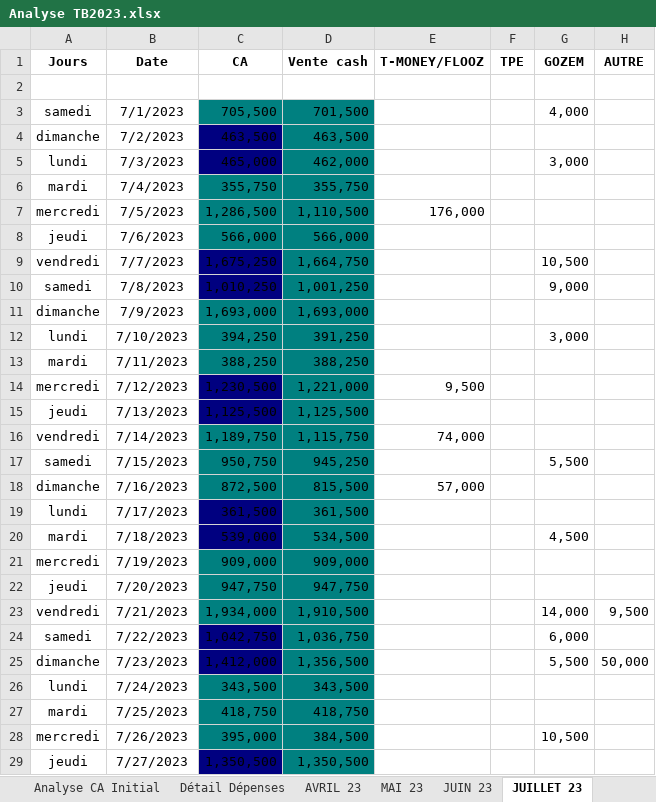
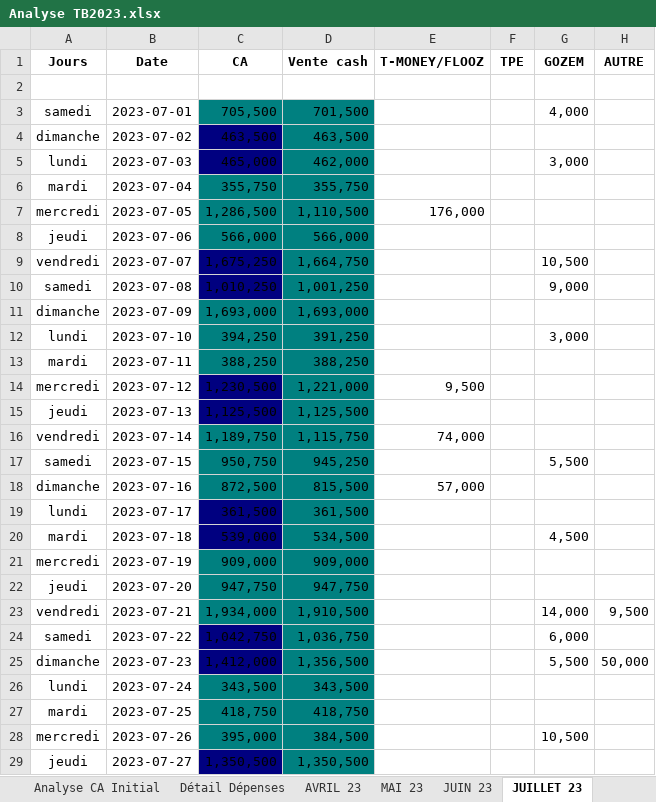
Before and after one commit to LabTech14/Dashboard-Taboo, an Excel workbook: Analyse TB2023.xlsx, sheet JUILLET 23, drawn as a sheet; only a part is shown; values as stored, in another font and other column widths than the file's, no borders; the diff covers the shown part only; the diff names each change by its address in the sheet, - before the commit and + after, or states it on an @@ line.

```diff
--- a/Analyse TB2023.xlsx (sheet JUILLET 23)
+++ b/Analyse TB2023.xlsx (sheet JUILLET 23)
-B3 (Date): 7/1/2023
+B3 (Date): 2023-07-01
-B4 (Date): 7/2/2023
+B4 (Date): 2023-07-02
-B5 (Date): 7/3/2023
+B5 (Date): 2023-07-03
-B6 (Date): 7/4/2023
+B6 (Date): 2023-07-04
-B7 (Date): 7/5/2023
+B7 (Date): 2023-07-05
-B8 (Date): 7/6/2023
+B8 (Date): 2023-07-06
-B9 (Date): 7/7/2023
+B9 (Date): 2023-07-07
-B10 (Date): 7/8/2023
+B10 (Date): 2023-07-08
-B11 (Date): 7/9/2023
+B11 (Date): 2023-07-09
-B12 (Date): 7/10/2023
+B12 (Date): 2023-07-10
-B13 (Date): 7/11/2023
+B13 (Date): 2023-07-11
-B14 (Date): 7/12/2023
+B14 (Date): 2023-07-12
-B15 (Date): 7/13/2023
+B15 (Date): 2023-07-13
-B16 (Date): 7/14/2023
+B16 (Date): 2023-07-14
-B17 (Date): 7/15/2023
+B17 (Date): 2023-07-15
-B18 (Date): 7/16/2023
+B18 (Date): 2023-07-16
-B19 (Date): 7/17/2023
+B19 (Date): 2023-07-17
-B20 (Date): 7/18/2023
+B20 (Date): 2023-07-18
-B21 (Date): 7/19/2023
+B21 (Date): 2023-07-19
-B22 (Date): 7/20/2023
+B22 (Date): 2023-07-20
-B23 (Date): 7/21/2023
+B23 (Date): 2023-07-21
-B24 (Date): 7/22/2023
+B24 (Date): 2023-07-22
-B25 (Date): 7/23/2023
+B25 (Date): 2023-07-23
-B26 (Date): 7/24/2023
+B26 (Date): 2023-07-24
-B27 (Date): 7/25/2023
+B27 (Date): 2023-07-25
-B28 (Date): 7/26/2023
+B28 (Date): 2023-07-26
-B29 (Date): 7/27/2023
+B29 (Date): 2023-07-27
```
Also changed, not shown: 12 edited cells elsewhere in this sheet, sheet JUIN 23, sheet MAI 23, sheet AVRIL 23, sheet RH, charts or pictures, Analyse_Globale.xlsx, ChargePersonnel.xlsx, 9 other files.
